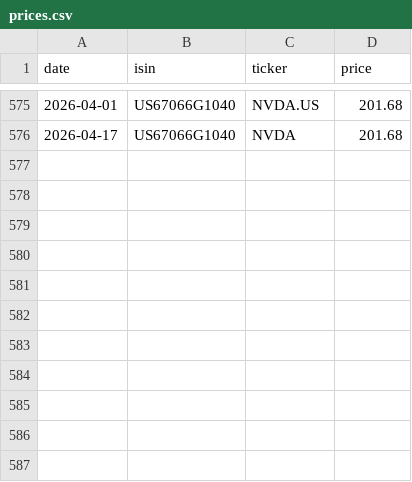
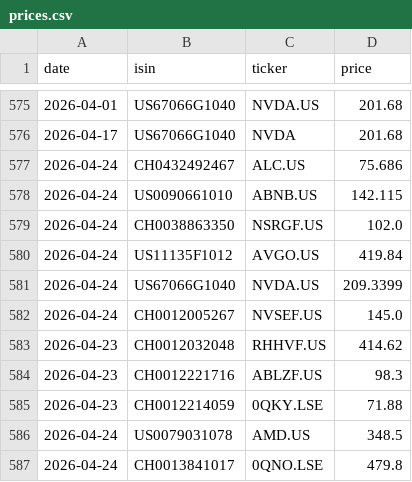
Before and after one commit to sanyalelizabet/structured-products-analytics, a CSV file: app/data/prices.csv, drawn as a sheet; only a part is shown, gaps mark what is left out; the diff names each change by its address in the sheet, - before the commit and + after, or states it on an @@ line.

```diff
--- a/app/data/prices.csv
+++ b/app/data/prices.csv
+row 577: 2026-04-24 | CH0432492467 | ALC.US | 75.686
+row 578: 2026-04-24 | US0090661010 | ABNB.US | 142.115
+row 579: 2026-04-24 | CH0038863350 | NSRGF.US | 102.0
+row 580: 2026-04-24 | US11135F1012 | AVGO.US | 419.84
+row 581: 2026-04-24 | US67066G1040 | NVDA.US | 209.3399
+row 582: 2026-04-24 | CH0012005267 | NVSEF.US | 145.0
+row 583: 2026-04-23 | CH0012032048 | RHHVF.US | 414.62
+row 584: 2026-04-23 | CH0012221716 | ABLZF.US | 98.3
+row 585: 2026-04-23 | CH0012214059 | 0QKY.LSE | 71.88
+row 586: 2026-04-24 | US0079031078 | AMD.US | 348.5
+row 587: 2026-04-24 | CH0013841017 | 0QNO.LSE | 479.8
```
Also changed, not shown: app/data/securities_master_data.csv, 10 other files.
